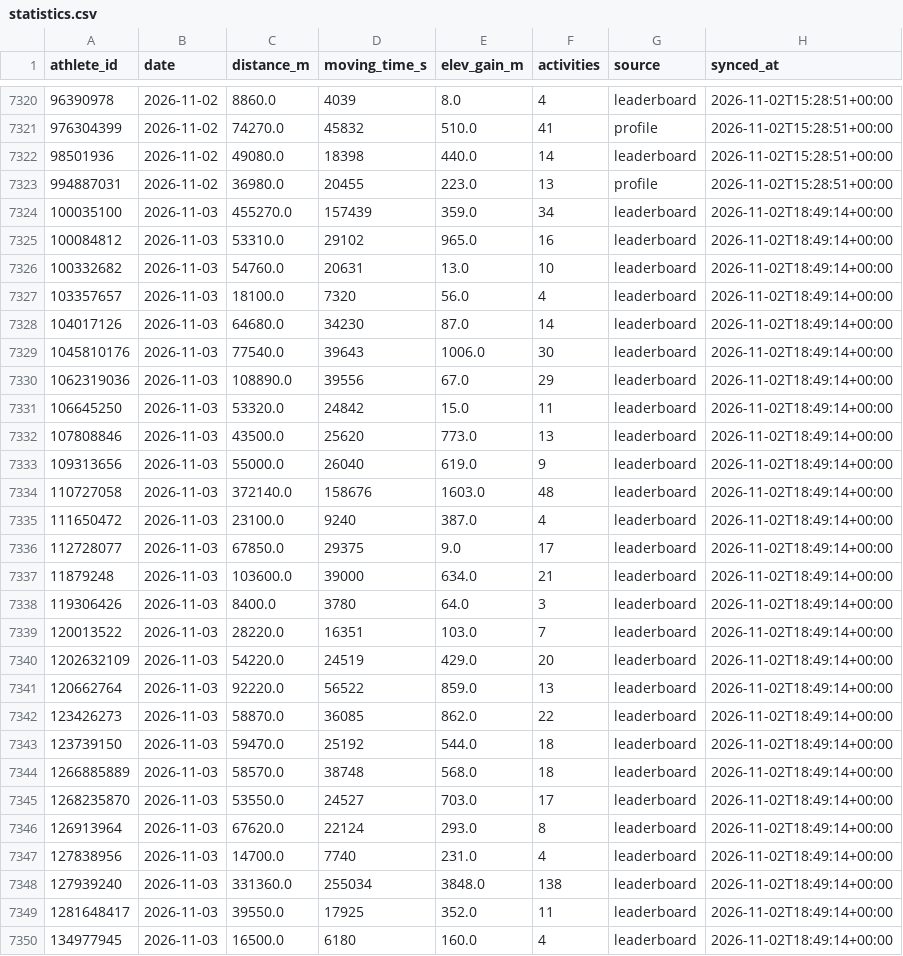
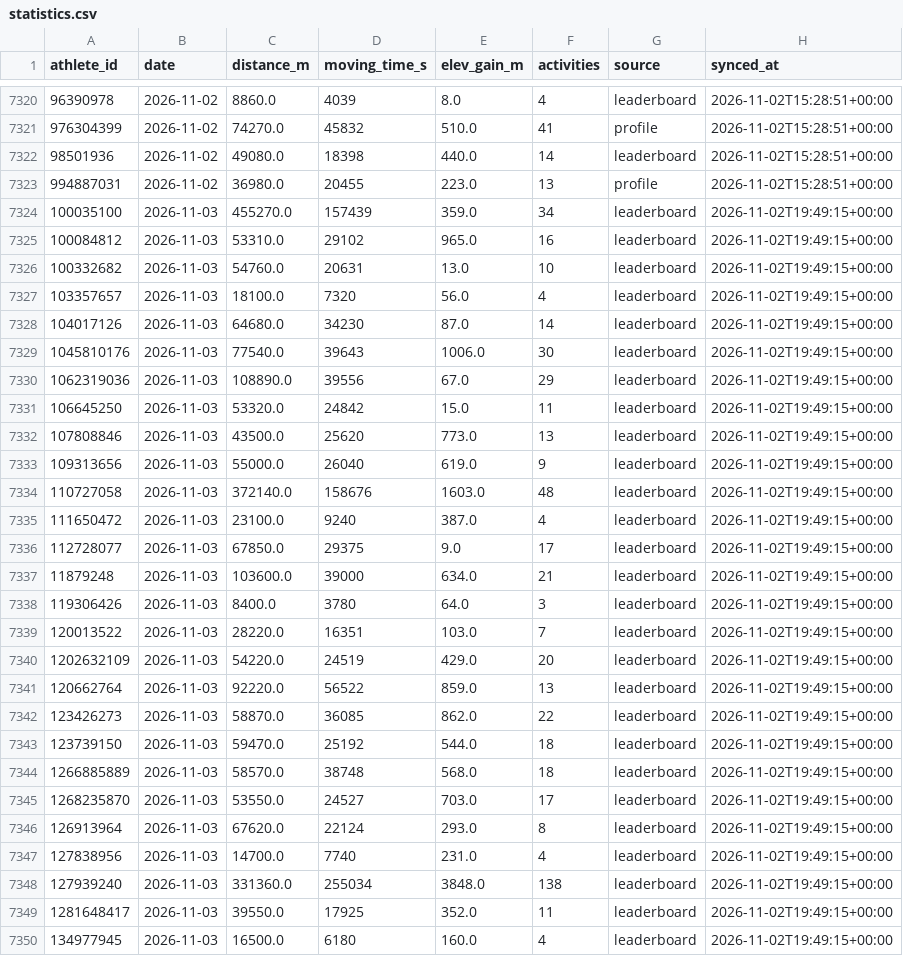
Before and after one commit to choonyongchan/BdeAnnivVirtChallenge, a CSV file: backend/statistics/statistics.csv, drawn as a sheet; only a part is shown, gaps mark what is left out; the diff covers the shown part only.

```diff
--- a/backend/statistics/statistics.csv
+++ b/backend/statistics/statistics.csv
@@ -7323,28 +7323,28 @@ athlete_id,date,distance_m,moving_time_s,elev_gain_m,activities,source,synced_at
 994887031,2026-11-02,36980.0,20455,223.0,13,profile,2026-11-02T15:28:51+00:00
-100035100,2026-11-03,455270.0,157439,359.0,34,leaderboard,2026-11-02T18:49:14+00:00
-100084812,2026-11-03,53310.0,29102,965.0,16,leaderboard,2026-11-02T18:49:14+00:00
-100332682,2026-11-03,54760.0,20631,13.0,10,leaderboard,2026-11-02T18:49:14+00:00
-103357657,2026-11-03,18100.0,7320,56.0,4,leaderboard,2026-11-02T18:49:14+00:00
-104017126,2026-11-03,64680.0,34230,87.0,14,leaderboard,2026-11-02T18:49:14+00:00
-1045810176,2026-11-03,77540.0,39643,1006.0,30,leaderboard,2026-11-02T18:49:14+00:00
-1062319036,2026-11-03,108890.0,39556,67.0,29,leaderboard,2026-11-02T18:49:14+00:00
-106645250,2026-11-03,53320.0,24842,15.0,11,leaderboard,2026-11-02T18:49:14+00:00
-107808846,2026-11-03,43500.0,25620,773.0,13,leaderboard,2026-11-02T18:49:14+00:00
-109313656,2026-11-03,55000.0,26040,619.0,9,leaderboard,2026-11-02T18:49:14+00:00
-110727058,2026-11-03,372140.0,158676,1603.0,48,leaderboard,2026-11-02T18:49:14+00:00
-111650472,2026-11-03,23100.0,9240,387.0,4,leaderboard,2026-11-02T18:49:14+00:00
-112728077,2026-11-03,67850.0,29375,9.0,17,leaderboard,2026-11-02T18:49:14+00:00
-11879248,2026-11-03,103600.0,39000,634.0,21,leaderboard,2026-11-02T18:49:14+00:00
-119306426,2026-11-03,8400.0,3780,64.0,3,leaderboard,2026-11-02T18:49:14+00:00
-120013522,2026-11-03,28220.0,16351,103.0,7,leaderboard,2026-11-02T18:49:14+00:00
-1202632109,2026-11-03,54220.0,24519,429.0,20,leaderboard,2026-11-02T18:49:14+00:00
-120662764,2026-11-03,92220.0,56522,859.0,13,leaderboard,2026-11-02T18:49:14+00:00
-123426273,2026-11-03,58870.0,36085,862.0,22,leaderboard,2026-11-02T18:49:14+00:00
-123739150,2026-11-03,59470.0,25192,544.0,18,leaderboard,2026-11-02T18:49:14+00:00
-1266885889,2026-11-03,58570.0,38748,568.0,18,leaderboard,2026-11-02T18:49:14+00:00
-1268235870,2026-11-03,53550.0,24527,703.0,17,leaderboard,2026-11-02T18:49:14+00:00
-126913964,2026-11-03,67620.0,22124,293.0,8,leaderboard,2026-11-02T18:49:14+00:00
-127838956,2026-11-03,14700.0,7740,231.0,4,leaderboard,2026-11-02T18:49:14+00:00
-127939240,2026-11-03,331360.0,255034,3848.0,138,leaderboard,2026-11-02T18:49:14+00:00
-1281648417,2026-11-03,39550.0,17925,352.0,11,leaderboard,2026-11-02T18:49:14+00:00
-134977945,2026-11-03,16500.0,6180,160.0,4,leaderboard,2026-11-02T18:49:14+00:00
+100035100,2026-11-03,455270.0,157439,359.0,34,leaderboard,2026-11-02T19:49:15+00:00
+100084812,2026-11-03,53310.0,29102,965.0,16,leaderboard,2026-11-02T19:49:15+00:00
+100332682,2026-11-03,54760.0,20631,13.0,10,leaderboard,2026-11-02T19:49:15+00:00
+103357657,2026-11-03,18100.0,7320,56.0,4,leaderboard,2026-11-02T19:49:15+00:00
+104017126,2026-11-03,64680.0,34230,87.0,14,leaderboard,2026-11-02T19:49:15+00:00
+1045810176,2026-11-03,77540.0,39643,1006.0,30,leaderboard,2026-11-02T19:49:15+00:00
+1062319036,2026-11-03,108890.0,39556,67.0,29,leaderboard,2026-11-02T19:49:15+00:00
+106645250,2026-11-03,53320.0,24842,15.0,11,leaderboard,2026-11-02T19:49:15+00:00
+107808846,2026-11-03,43500.0,25620,773.0,13,leaderboard,2026-11-02T19:49:15+00:00
+109313656,2026-11-03,55000.0,26040,619.0,9,leaderboard,2026-11-02T19:49:15+00:00
+110727058,2026-11-03,372140.0,158676,1603.0,48,leaderboard,2026-11-02T19:49:15+00:00
+111650472,2026-11-03,23100.0,9240,387.0,4,leaderboard,2026-11-02T19:49:15+00:00
+112728077,2026-11-03,67850.0,29375,9.0,17,leaderboard,2026-11-02T19:49:15+00:00
+11879248,2026-11-03,103600.0,39000,634.0,21,leaderboard,2026-11-02T19:49:15+00:00
+119306426,2026-11-03,8400.0,3780,64.0,3,leaderboard,2026-11-02T19:49:15+00:00
+120013522,2026-11-03,28220.0,16351,103.0,7,leaderboard,2026-11-02T19:49:15+00:00
+1202632109,2026-11-03,54220.0,24519,429.0,20,leaderboard,2026-11-02T19:49:15+00:00
+120662764,2026-11-03,92220.0,56522,859.0,13,leaderboard,2026-11-02T19:49:15+00:00
+123426273,2026-11-03,58870.0,36085,862.0,22,leaderboard,2026-11-02T19:49:15+00:00
+123739150,2026-11-03,59470.0,25192,544.0,18,leaderboard,2026-11-02T19:49:15+00:00
+1266885889,2026-11-03,58570.0,38748,568.0,18,leaderboard,2026-11-02T19:49:15+00:00
+1268235870,2026-11-03,53550.0,24527,703.0,17,leaderboard,2026-11-02T19:49:15+00:00
+126913964,2026-11-03,67620.0,22124,293.0,8,leaderboard,2026-11-02T19:49:15+00:00
+127838956,2026-11-03,14700.0,7740,231.0,4,leaderboard,2026-11-02T19:49:15+00:00
+127939240,2026-11-03,331360.0,255034,3848.0,138,leaderboard,2026-11-02T19:49:15+00:00
+1281648417,2026-11-03,39550.0,17925,352.0,11,leaderboard,2026-11-02T19:49:15+00:00
+134977945,2026-11-03,16500.0,6180,160.0,4,leaderboard,2026-11-02T19:49:15+00:00
```
Also changed, not shown: 173 edited cells elsewhere in this file, backend/members/member_count.csv, 1 other file.
